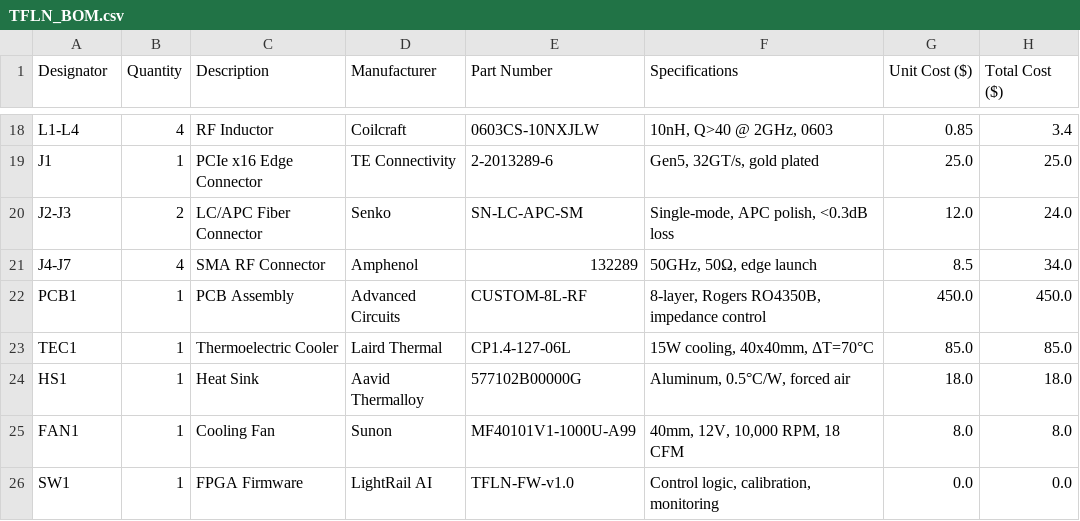
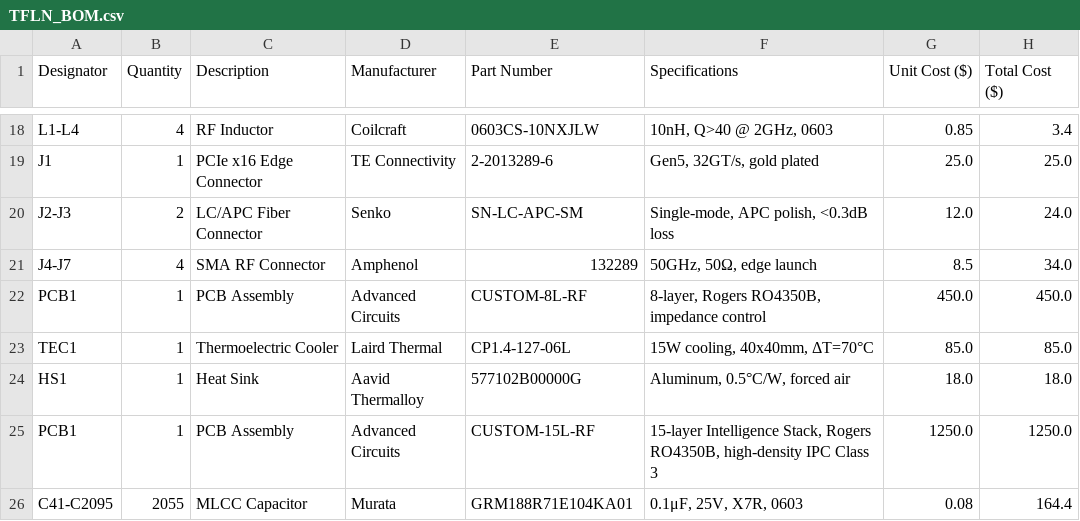
Before and after one commit to AI-lightOS/Photonic_stacking, a CSV file: TFLN_BOM.csv, drawn as a sheet; only a part is shown, gaps mark what is left out; removed rows and columns are numbered as before the commit, all else as after; the diff names each change by its address in the sheet, - before the commit and + after, or states it on an @@ line.

Commit message:
Add CircuitMaker Project file (.PrjPcb) and update fabrication suite

```diff
--- a/TFLN_BOM.csv
+++ b/TFLN_BOM.csv
-row 25: FAN1 | 1 | Cooling Fan | Sunon | MF40101V1-1000U-A99 | 40mm, 12V, 10,000 RPM, 18 CFM | 8.0 | 8.0
-row 26: SW1 | 1 | FPGA Firmware | LightRail AI | TFLN-FW-v1.0 | Control logic, calibration, monitoring | 0.0 | 0.0
+row 25: PCB1 | 1 | PCB Assembly | Advanced Circuits | CUSTOM-15L-RF | 15-layer Intelligence Stack, Rogers RO4350B, high-density IPC Class 3 | 1250.0 | 1250.0
+row 26: C41-C2095 | 2055 | MLCC Capacitor | Murata | GRM188R71E104KA01 | 0.1μF, 25V, X7R, 0603 | 0.08 | 164.4
```
Also changed, not shown: 30 other files.
